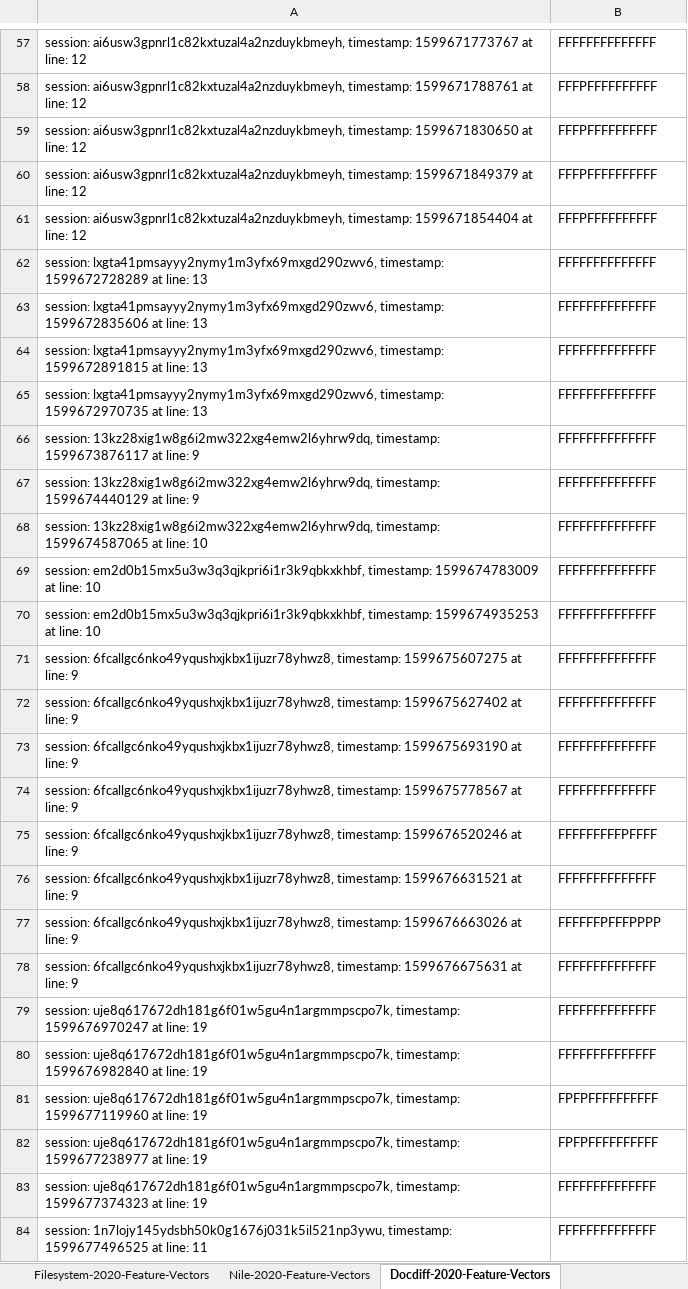
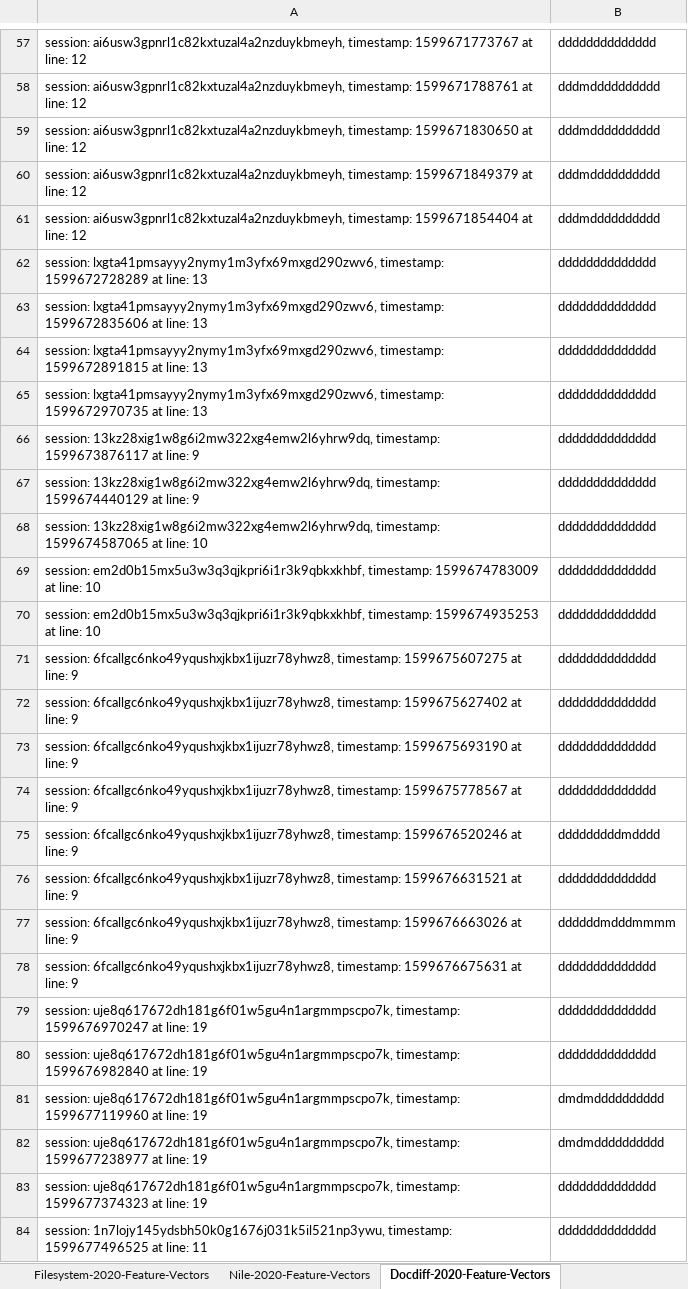
Before and after one commit to brownplt/chaff-gen-artifacts, an Excel workbook: Clustering/2020 Labelling and Clustering.xlsx, sheet Docdiff-2020-Feature-Vectors, drawn as a sheet; only a part is shown, gaps mark what is left out; values as stored, in another font and other column widths than the file's, no borders; table styles not drawn; the diff covers the shown part only; the diff names each change by its address in the sheet, - before the commit and + after, or states it on an @@ line.

```diff
--- a/Clustering/2020 Labelling and Clustering.xlsx (sheet Docdiff-2020-Feature-Vectors)
+++ b/Clustering/2020 Labelling and Clustering.xlsx (sheet Docdiff-2020-Feature-Vectors)
-B57: FFFFFFFFFFFFFF
+B57: dddddddddddddd
-B58:B61: FFFPFFFFFFFFFF
+B58:B61: dddmdddddddddd
-B62:B74: FFFFFFFFFFFFFF
+B62:B74: dddddddddddddd
-B75: FFFFFFFFFPFFFF
+B75: dddddddddmdddd
-B76: FFFFFFFFFFFFFF
+B76: dddddddddddddd
-B77: FFFFFFPFFFPPPP
+B77: ddddddmdddmmmm
-B78:B80: FFFFFFFFFFFFFF
+B78:B80: dddddddddddddd
-B81:B82: FPFPFFFFFFFFFF
+B81:B82: dmdmdddddddddd
-B83:B84: FFFFFFFFFFFFFF
+B83:B84: dddddddddddddd
```
Also changed, not shown: 1519 edited cells elsewhere in this sheet, sheet Filesystem-2020-Feature-Vectors, sheet Nile-2020-Feature-Vectors, sheet Nile-Consolidated, sheet Filesystem-Consolidated, sheet Docdiff-Consolidated, other sheet tabs, 13 other files.
